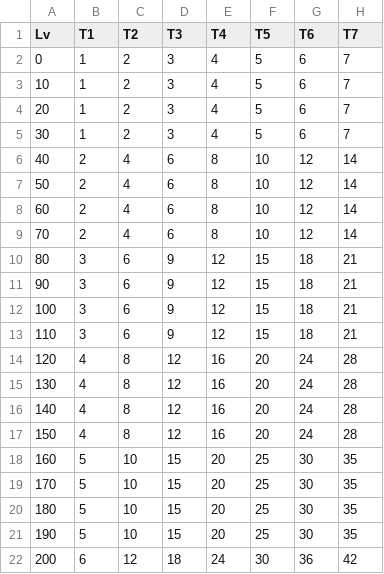
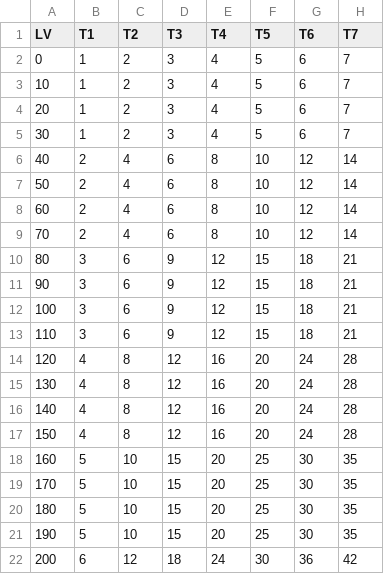
Before and after one commit to callowy/flames, a CSV file: data-raw/mainstatdual.csv, drawn as a sheet.

```diff
--- a/data-raw/mainstatdual.csv
+++ b/data-raw/mainstatdual.csv
@@ -1,2 +1,2 @@
-Lv,T1,T2,T3,T4,T5,T6,T7
+LV,T1,T2,T3,T4,T5,T6,T7
 0,1,2,3,4,5,6,7
```
Also changed, not shown: 4 other files.
